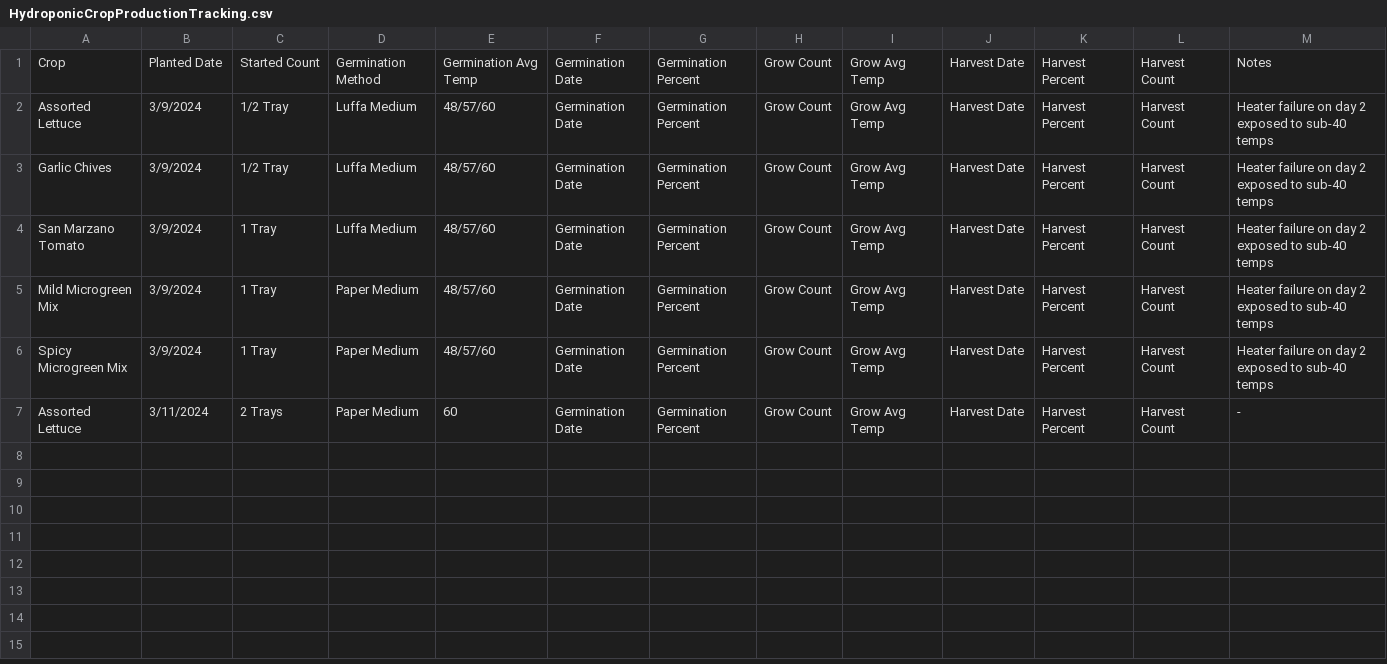
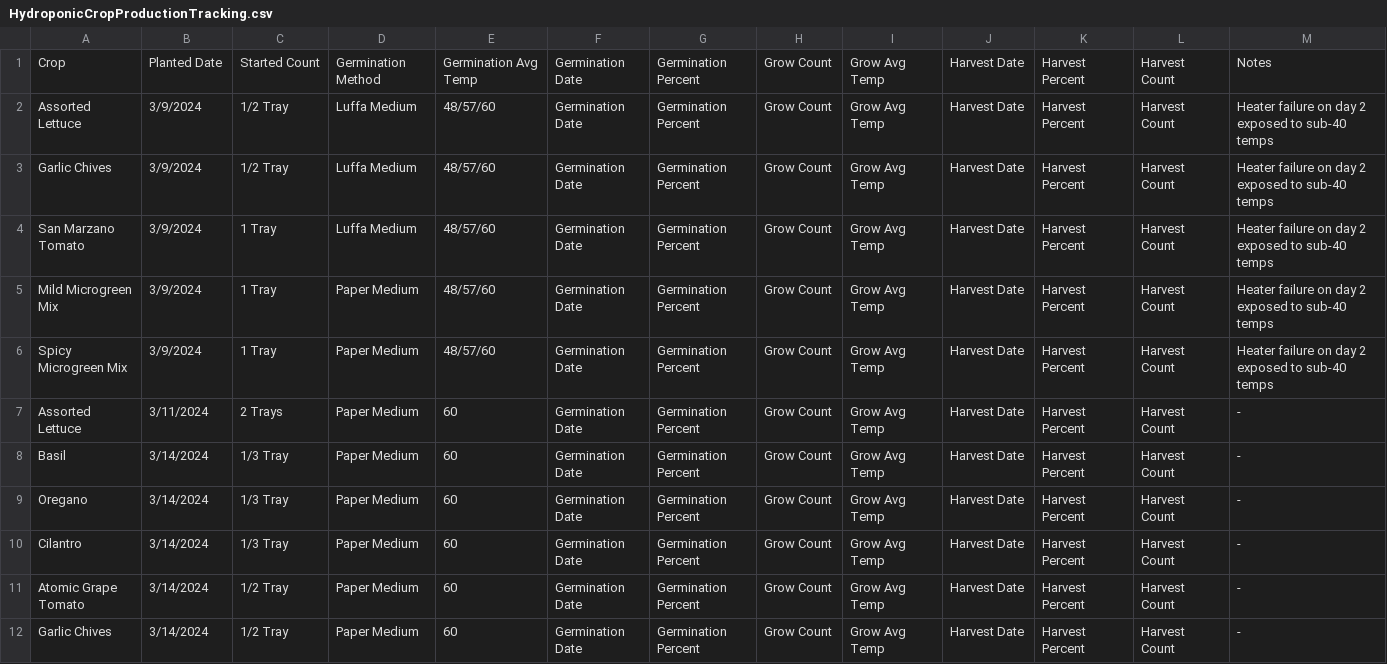
Before and after one commit to RedManaProperties/HoneypotAcresResearch, a CSV file: HydroponicCropProductionTracking.csv, drawn as a sheet.

Commit message:
Update HydroponicCropProductionTracking.csv

```diff
--- a/HydroponicCropProductionTracking.csv
+++ b/HydroponicCropProductionTracking.csv
@@ -7 +7,6 @@ Spicy Microgreen Mix,3/9/2024,1 Tray,Paper Medium,48/57/60,Germination Date,Germ
 Assorted Lettuce,3/11/2024,2 Trays,Paper Medium,60,Germination Date,Germination Percent,Grow Count,Grow Avg Temp,Harvest Date,Harvest Percent,Harvest Count,-
+Basil,3/14/2024,1/3 Tray,Paper Medium,60,Germination Date,Germination Percent,Grow Count,Grow Avg Temp,Harvest Date,Harvest Percent,Harvest Count,-
+Oregano,3/14/2024,1/3 Tray,Paper Medium,60,Germination Date,Germination Percent,Grow Count,Grow Avg Temp,Harvest Date,Harvest Percent,Harvest Count,-
+Cilantro,3/14/2024,1/3 Tray,Paper Medium,60,Germination Date,Germination Percent,Grow Count,Grow Avg Temp,Harvest Date,Harvest Percent,Harvest Count,-
+Atomic Grape Tomato,3/14/2024,1/2 Tray,Paper Medium,60,Germination Date,Germination Percent,Grow Count,Grow Avg Temp,Harvest Date,Harvest Percent,Harvest Count,-
+Garlic Chives,3/14/2024,1/2 Tray,Paper Medium,60,Germination Date,Germination Percent,Grow Count,Grow Avg Temp,Harvest Date,Harvest Percent,Harvest Count,-
```
